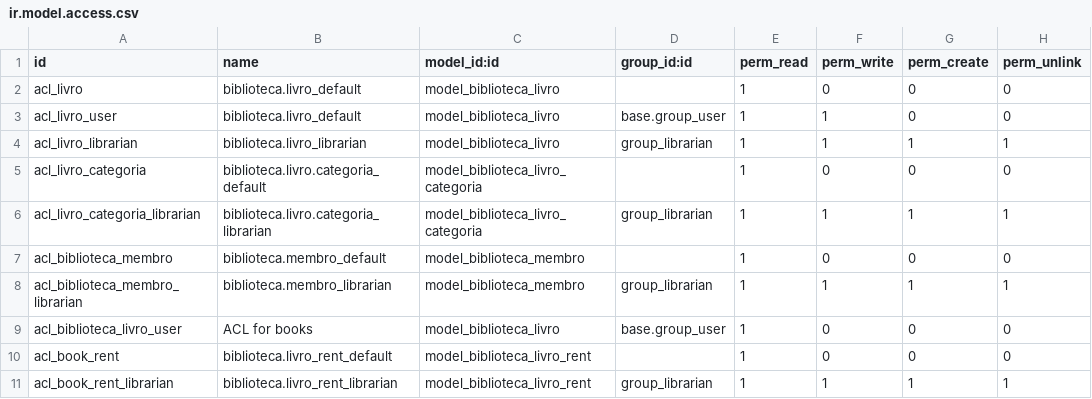
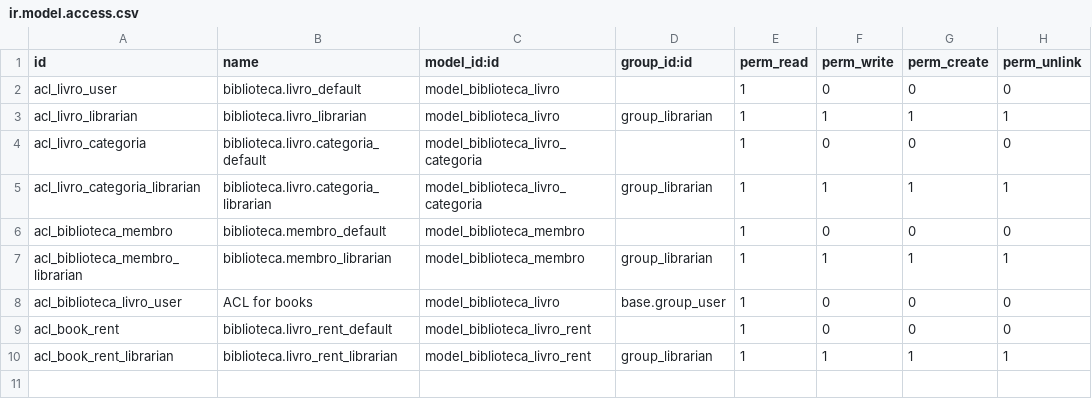
Before and after one commit to Isco170/Biblioteca, a CSV file: Biblioteca/security/ir.model.access.csv, drawn as a sheet.

Commit message:
Changing the user that performs an action

```diff
--- a/Biblioteca/security/ir.model.access.csv
+++ b/Biblioteca/security/ir.model.access.csv
@@ -1,4 +1,3 @@
 id,name,model_id:id,group_id:id,perm_read,perm_write,perm_create,perm_unlink
-acl_livro,biblioteca.livro_default,model_biblioteca_livro,,1,0,0,0
-acl_livro_user,biblioteca.livro_default,model_biblioteca_livro,base.group_user,1,1,0,0
+acl_livro_user,biblioteca.livro_default,model_biblioteca_livro,,1,0,0,0
 acl_livro_librarian,biblioteca.livro_librarian,model_biblioteca_livro,group_librarian,1,1,1,1
```
Also changed, not shown: 2 other files.
